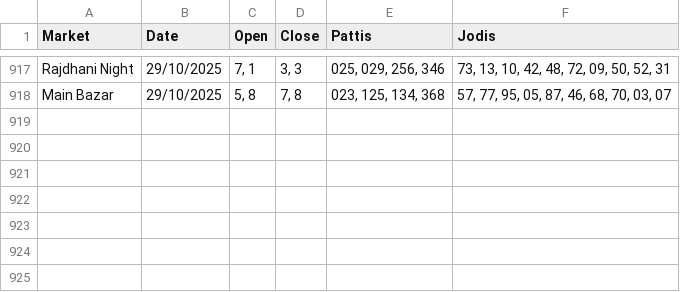
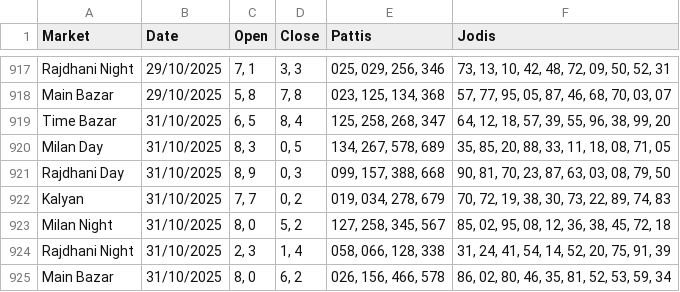
Before and after one commit to Vishalsnw/KalyanX_Telegram, a CSV file: today_ml_prediction.csv, drawn as a sheet; only a part is shown, gaps mark what is left out.

Commit message:
Auto update predictions and accuracy log

```diff
--- a/today_ml_prediction.csv
+++ b/today_ml_prediction.csv
@@ -918 +918,8 @@ Rajdhani Night,29/10/2025,"7, 1","3, 3","025, 029, 256, 346","73, 13, 10, 42, 48
 Main Bazar,29/10/2025,"5, 8","7, 8","023, 125, 134, 368","57, 77, 95, 05, 87, 46, 68, 70, 03, 07"
+Time Bazar,31/10/2025,"6, 5","8, 4","125, 258, 268, 347","64, 12, 18, 57, 39, 55, 96, 38, 99, 20"
+Milan Day,31/10/2025,"8, 3","0, 5","134, 267, 578, 689","35, 85, 20, 88, 33, 11, 18, 08, 71, 05"
+Rajdhani Day,31/10/2025,"8, 9","0, 3","099, 157, 388, 668","90, 81, 70, 23, 87, 63, 03, 08, 79, 50"
+Kalyan,31/10/2025,"7, 7","0, 2","019, 034, 278, 679","70, 72, 19, 38, 30, 73, 22, 89, 74, 83"
+Milan Night,31/10/2025,"8, 0","5, 2","127, 258, 345, 567","85, 02, 95, 08, 12, 36, 38, 45, 72, 18"
+Rajdhani Night,31/10/2025,"2, 3","1, 4","058, 066, 128, 338","31, 24, 41, 54, 14, 52, 20, 75, 91, 39"
+Main Bazar,31/10/2025,"8, 0","6, 2","026, 156, 466, 578","86, 02, 80, 46, 35, 81, 52, 53, 59, 34"
```
